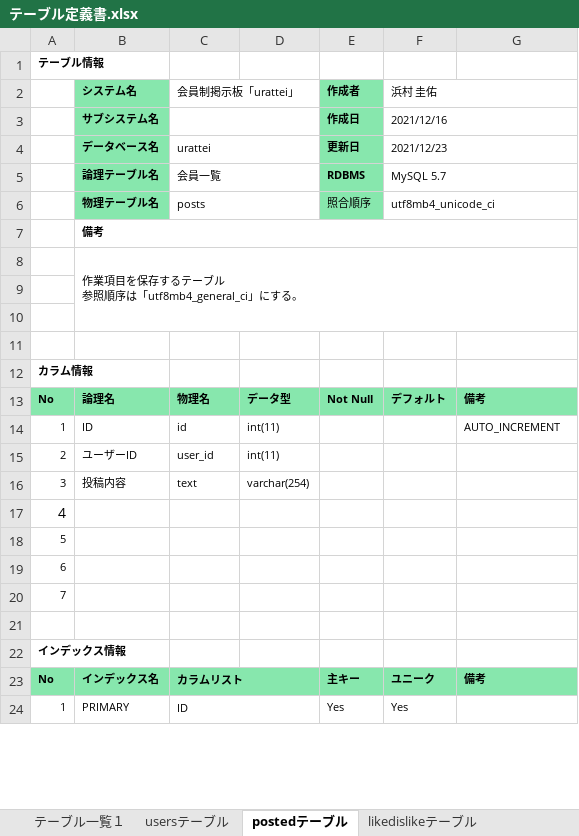
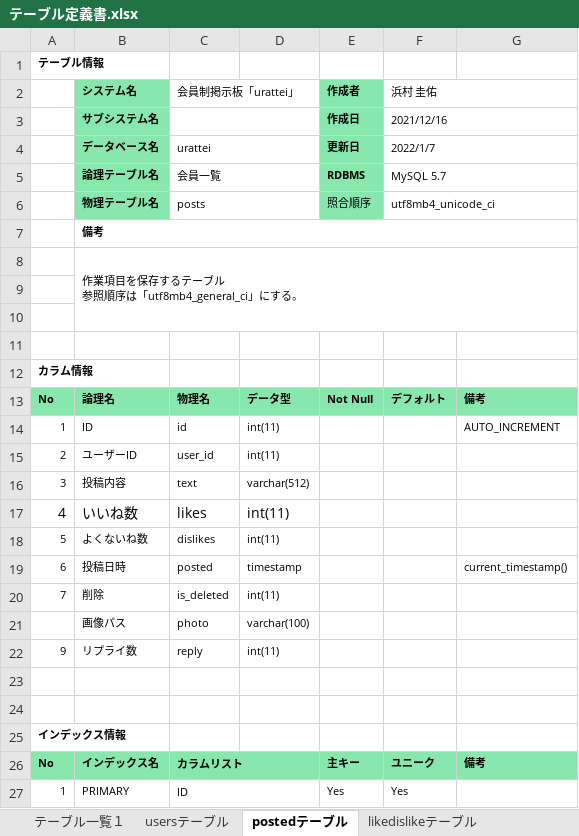
Before and after one commit to k15uke/portfolio, an Excel workbook: doc/テーブル定義書.xlsx, sheet postedテーブル, drawn as a sheet; only a part is shown; values as stored, in another font and other column widths than the file's, no borders; removed rows and columns are numbered as before the commit, all else as after; the diff names each change by its address in the sheet, - before the commit and + after, or states it on an @@ line.

```diff
--- a/doc/テーブル定義書.xlsx (sheet postedテーブル)
+++ b/doc/テーブル定義書.xlsx (sheet postedテーブル)
-F4 (浜村 圭佑): 2021/12/23
+F4 (浜村 圭佑): 2022/1/7
-D16: varchar(254)
+D16: varchar(512)
-row 17: 4
-row 18: 5
-row 19: 6
+row 17: 4 | いいね数 | likes | int(11)
+row 18: 5 | よくないね数 | dislikes | int(11)
+row 19: 6 | 投稿日時 | posted | timestamp |  |  | current_timestamp()
+row 20: 7 | 削除 | is_deleted | int(11)
+row 21:  | 画像パス | photo | varchar(100)
+row 22: 9 | リプライ数 | reply | int(11)
-A23: 7
+A23: (empty)
```
Also changed, not shown: sheet likedislikeテーブル, sheet usersテーブル, doc/URL一覧.xlsx, 14 other files.
